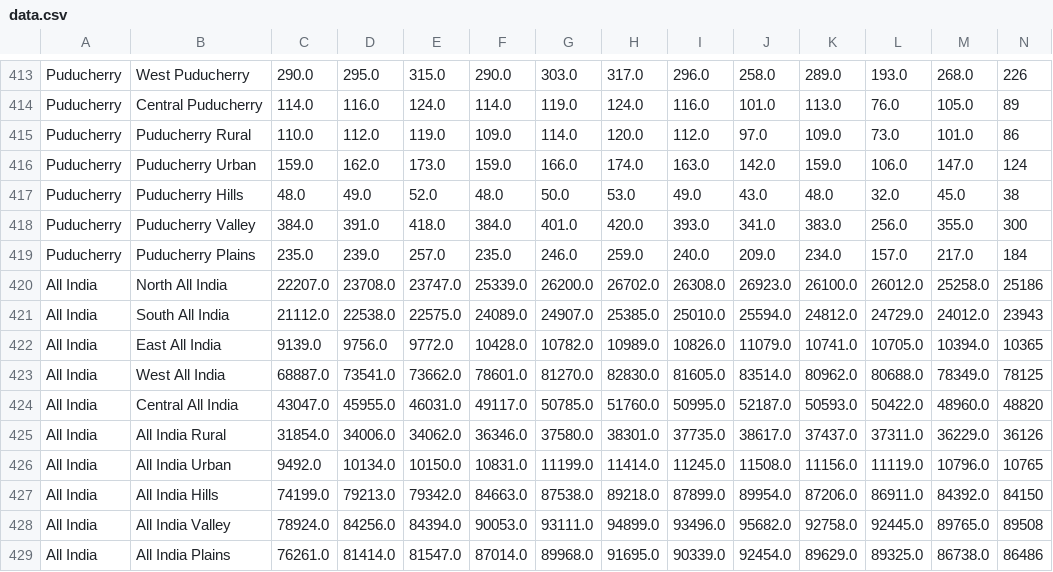
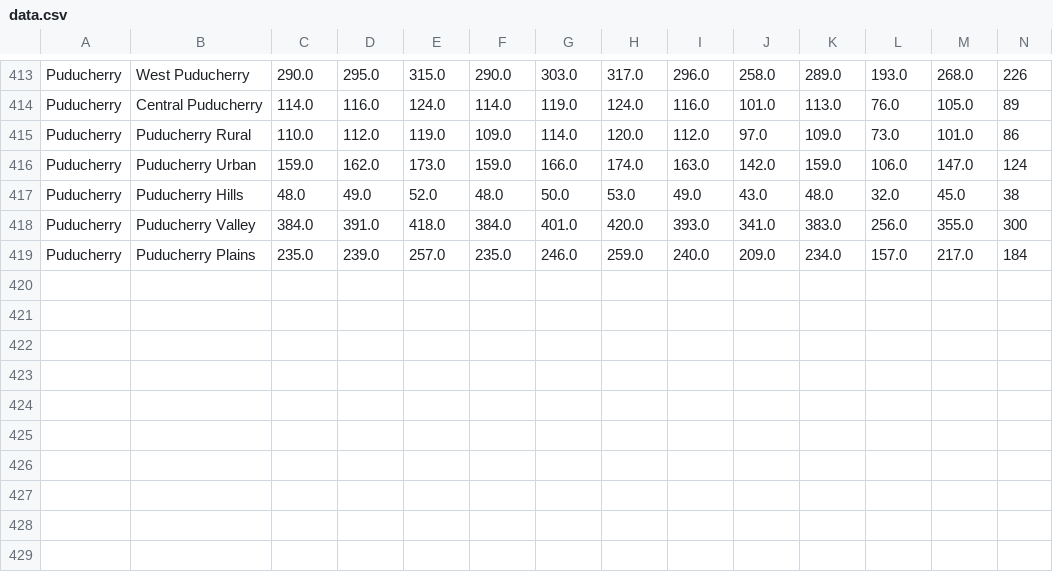
Before and after one commit to ramcharansadu46-bit/road-accident-ml-dashboard, a CSV file: data.csv, drawn as a sheet; only a part is shown, gaps mark what is left out; rows hold the shown columns only; the diff names each change by its address in the sheet, - before the commit and + after, or states it on an @@ line.

Commit message:
Delete All India region data from data.csv
Removed data entries for All India regions.

```diff
--- a/data.csv
+++ b/data.csv
-row 420: All India | North All India | 22207.0 | 23708.0 | 23747.0 | 25339.0 | 26200.0 | 26702.0 | 26308.0 | 26923.0 | 26100.0 | 26012.0 | 25258.0 | 25186
-row 421: All India | South All India | 21112.0 | 22538.0 | 22575.0 | 24089.0 | 24907.0 | 25385.0 | 25010.0 | 25594.0 | 24812.0 | 24729.0 | 24012.0 | 23943
-row 422: All India | East All India | 9139.0 | 9756.0 | 9772.0 | 10428.0 | 10782.0 | 10989.0 | 10826.0 | 11079.0 | 10741.0 | 10705.0 | 10394.0 | 10365
-row 423: All India | West All India | 68887.0 | 73541.0 | 73662.0 | 78601.0 | 81270.0 | 82830.0 | 81605.0 | 83514.0 | 80962.0 | 80688.0 | 78349.0 | 78125
-row 424: All India | Central All India | 43047.0 | 45955.0 | 46031.0 | 49117.0 | 50785.0 | 51760.0 | 50995.0 | 52187.0 | 50593.0 | 50422.0 | 48960.0 | 48820
-row 425: All India | All India Rural | 31854.0 | 34006.0 | 34062.0 | 36346.0 | 37580.0 | 38301.0 | 37735.0 | 38617.0 | 37437.0 | 37311.0 | 36229.0 | 36126
-row 426: All India | All India Urban | 9492.0 | 10134.0 | 10150.0 | 10831.0 | 11199.0 | 11414.0 | 11245.0 | 11508.0 | 11156.0 | 11119.0 | 10796.0 | 10765
-row 427: All India | All India Hills | 74199.0 | 79213.0 | 79342.0 | 84663.0 | 87538.0 | 89218.0 | 87899.0 | 89954.0 | 87206.0 | 86911.0 | 84392.0 | 84150
-row 428: All India | All India Valley | 78924.0 | 84256.0 | 84394.0 | 90053.0 | 93111.0 | 94899.0 | 93496.0 | 95682.0 | 92758.0 | 92445.0 | 89765.0 | 89508
-row 429: All India | All India Plains | 76261.0 | 81414.0 | 81547.0 | 87014.0 | 89968.0 | 91695.0 | 90339.0 | 92454.0 | 89629.0 | 89325.0 | 86738.0 | 86486
```
